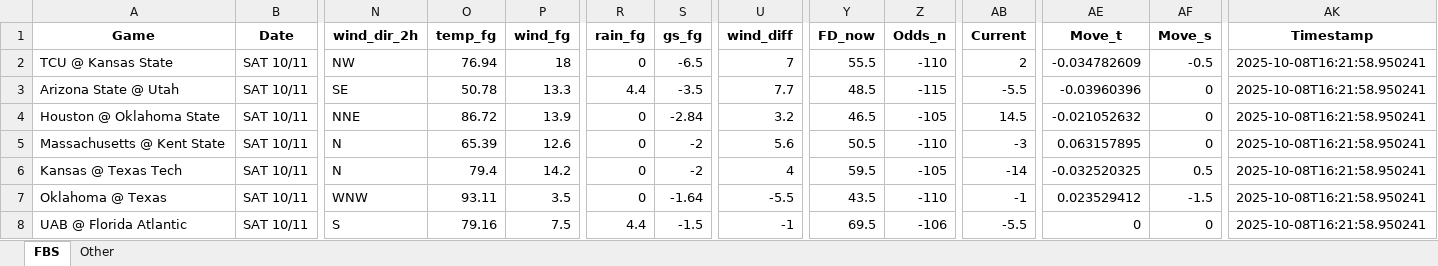
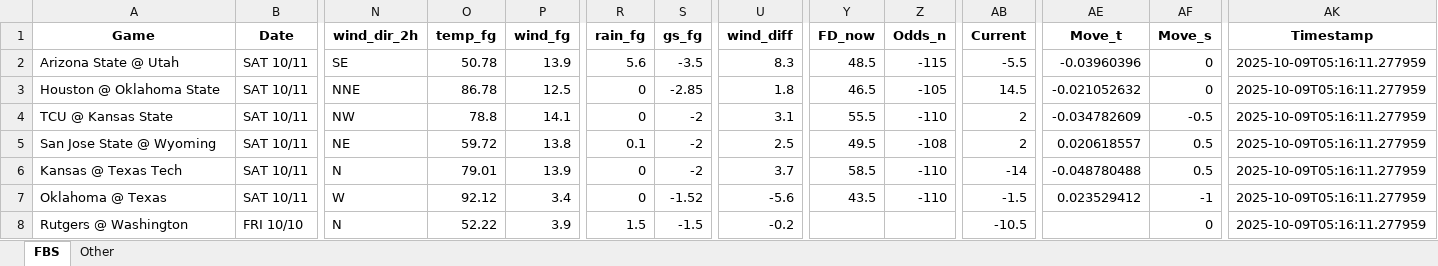
Before and after one commit to mslade50/football_weather, an Excel workbook: cfb_weather.xlsx, sheet FBS, drawn as a sheet; only a part is shown, gaps mark what is left out; values as stored, in another font and other column widths than the file's, no borders; removed rows and columns are numbered as before the commit, all else as after; rows hold the shown columns only; the diff covers the shown part only; the diff names each change by its address in the sheet, - before the commit and + after, or states it on an @@ line.

Commit message:
Update cfb_weather.xlsx with Timestamp 2025-10-09T05:16:11.277959

```diff
--- a/cfb_weather.xlsx (sheet FBS)
+++ b/cfb_weather.xlsx (sheet FBS)
-row 2: TCU @ Kansas State | SAT 10/11 | NW | 76.94 | 18 | 0 | -6.5 | 7 | 55.5 | -110 | 2 | -0.034782609 | -0.5 | 2025-10-08T16:21:58.950241
-P2 (wind_fg): 13.3
+P2 (wind_fg): 13.9
-R2 (rain_fg): 4.4
+R2 (rain_fg): 5.6
-U2 (wind_diff): 7.7
+U2 (wind_diff): 8.3
-AK2:AK3 (Timestamp): 2025-10-08T16:21:58.950241
+AK2:AK3 (Timestamp): 2025-10-09T05:16:11.277959
-O3 (temp_fg): 86.72
+O3 (temp_fg): 86.78
-P3 (wind_fg): 13.9
+P3 (wind_fg): 12.5
-S3 (gs_fg): -2.84
+S3 (gs_fg): -2.85
-U3 (wind_diff): 3.2
+U3 (wind_diff): 1.8
-row 5: Massachusetts @ Kent State | SAT 10/11 | N | 65.39 | 12.6 | 0 | -2 | 5.6 | 50.5 | -110 | -3 | 0.063157895 | 0 | 2025-10-08T16:21:58.950241
+row 4: TCU @ Kansas State | SAT 10/11 | NW | 78.8 | 14.1 | 0 | -2 | 3.1 | 55.5 | -110 | 2 | -0.034782609 | -0.5 | 2025-10-09T05:16:11.277959
+row 5: San Jose State @ Wyoming | SAT 10/11 | NE | 59.72 | 13.8 | 0.1 | -2 | 2.5 | 49.5 | -108 | 2 | 0.020618557 | 0.5 | 2025-10-09T05:16:11.277959
-O6 (temp_fg): 79.4
+O6 (temp_fg): 79.01
-P6 (wind_fg): 14.2
+P6 (wind_fg): 13.9
-U6 (wind_diff): 4
+U6 (wind_diff): 3.7
-Y6 (FD_now): 59.5
+Y6 (FD_now): 58.5
-Z6 (Odds_n): -105
+Z6 (Odds_n): -110
-AE6 (Move_t): -0.032520325
+AE6 (Move_t): -0.048780488
-AK6:AK7 (Timestamp): 2025-10-08T16:21:58.950241
+AK6:AK7 (Timestamp): 2025-10-09T05:16:11.277959
-N7 (wind_dir_2h): WNW
+N7 (wind_dir_2h): W
-O7 (temp_fg): 93.11
+O7 (temp_fg): 92.12
-P7 (wind_fg): 3.5
+P7 (wind_fg): 3.4
-S7 (gs_fg): -1.64
+S7 (gs_fg): -1.52
-U7 (wind_diff): -5.5
+U7 (wind_diff): -5.6
-AB7 (Current): -1
+AB7 (Current): -1.5
-AF7 (Move_s): -1.5
+AF7 (Move_s): -1
-row 8: UAB @ Florida Atlantic | SAT 10/11 | S | 79.16 | 7.5 | 4.4 | -1.5 | -1 | 69.5 | -106 | -5.5 | 0 | 0 | 2025-10-08T16:21:58.950241
+row 8: Rutgers @ Washington | FRI 10/10 | N | 52.22 | 3.9 | 1.5 | -1.5 | -0.2 |  |  | -10.5 |  | 0 | 2025-10-09T05:16:11.277959
```
Also changed, not shown: 8 added rows, 8 removed rows and 238 edited cells elsewhere in this sheet, sheet Other.
